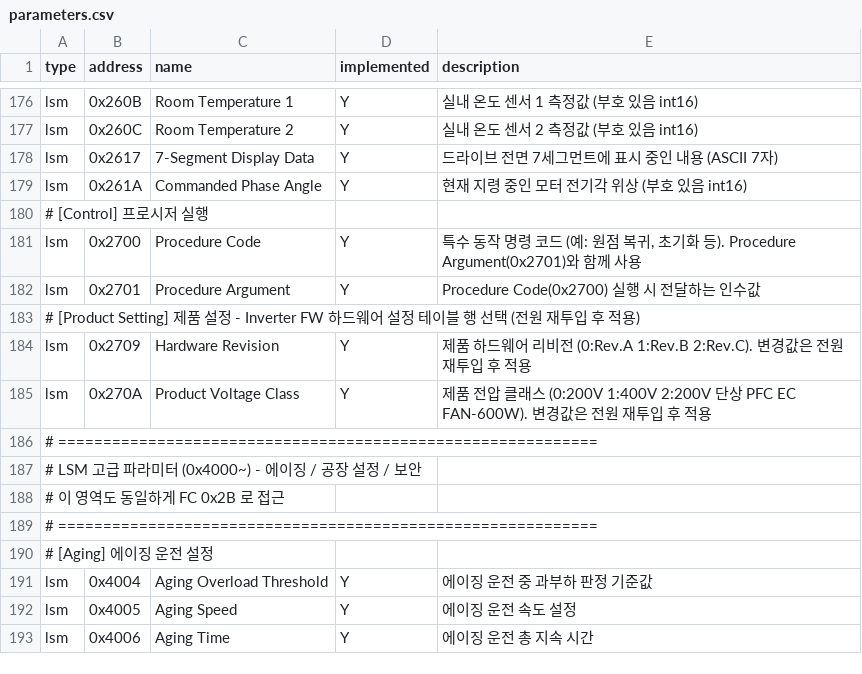
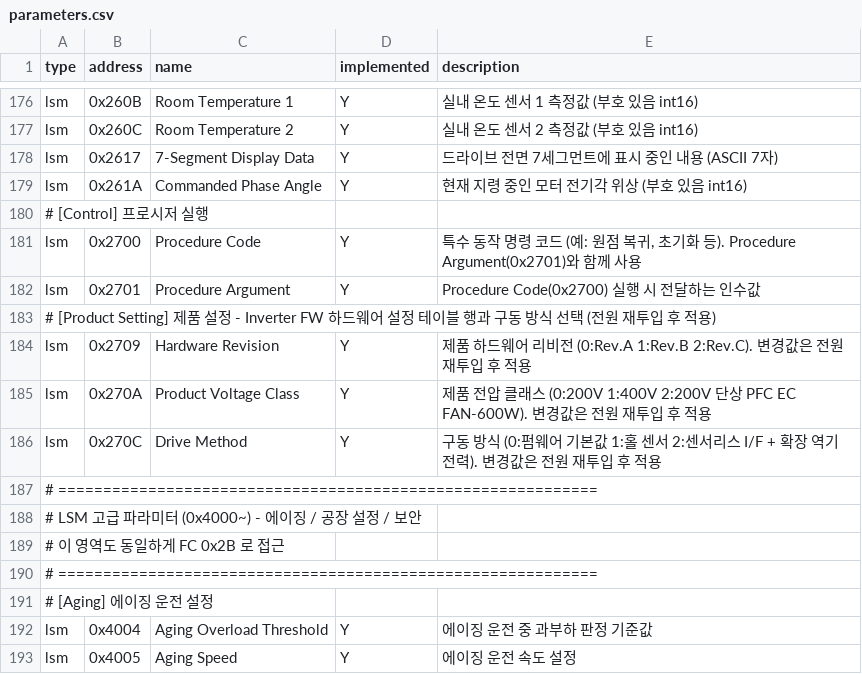
Before and after one commit to BrownButton/web_gui, a CSV file: parameters.csv, drawn as a sheet; only a part is shown, gaps mark what is left out; the shorter side is filled out with more unchanged rows.

Commit message:
feat: 구동 방식(0x270C) 설정과 센서리스용 모터 0x2001 추가
- 제품설정에 '구동 방식' 행 추가 (FC 0x2B, 0x270C). 선택 목록은 _driveMethodOptions() 한 곳에서 관리
  (0: 펌웨어 기본값, 1: 홀 센서, 2: 센서리스 I/F + 확장 역기전력. FW DRIVE_METHOD_SETTING_xxx 와 동일 값)
- 모터 ID 목록을 _motorIdOptions() 로 통합하고 0x2001 'Axial Motor 센서리스용' 추가.
  모터 타입 select, Device 정보, 제조 검증 화면이 같은 목록 사용
- Device 정보에 구동 방식 표시. 센서리스인데 모터 ID 가 센서리스용이 아니면 불일치 경고,
  0x270C 가 없는 이전 펌웨어는 '읽기 실패 (FW 미지원 가능)' 표시
- Parameters 탭 내장 목록과 parameters.csv 에 0x270C 를 'Product Setting' 그룹으로 추가

```diff
--- a/parameters.csv
+++ b/parameters.csv
@@ -182,5 +182,6 @@ lsm,0x2700,Procedure Code,Y,"특수 동작 명령 코드 (예: 원점 복귀,
 lsm,0x2701,Procedure Argument,Y,Procedure Code(0x2700) 실행 시 전달하는 인수값
-# [Product Setting] 제품 설정 - Inverter FW 하드웨어 설정 테이블 행 선택 (전원 재투입 후 적용)
+# [Product Setting] 제품 설정 - Inverter FW 하드웨어 설정 테이블 행과 구동 방식 선택 (전원 재투입 후 적용)
 lsm,0x2709,Hardware Revision,Y,제품 하드웨어 리비전 (0:Rev.A 1:Rev.B 2:Rev.C). 변경값은 전원 재투입 후 적용
 lsm,0x270A,Product Voltage Class,Y,제품 전압 클래스 (0:200V 1:400V 2:200V 단상 PFC EC FAN-600W). 변경값은 전원 재투입 후 적용
+lsm,0x270C,Drive Method,Y,구동 방식 (0:펌웨어 기본값 1:홀 센서 2:센서리스 I/F + 확장 역기전력). 변경값은 전원 재투입 후 적용
 # ============================================================
```
Also changed, not shown: 1 other file.
